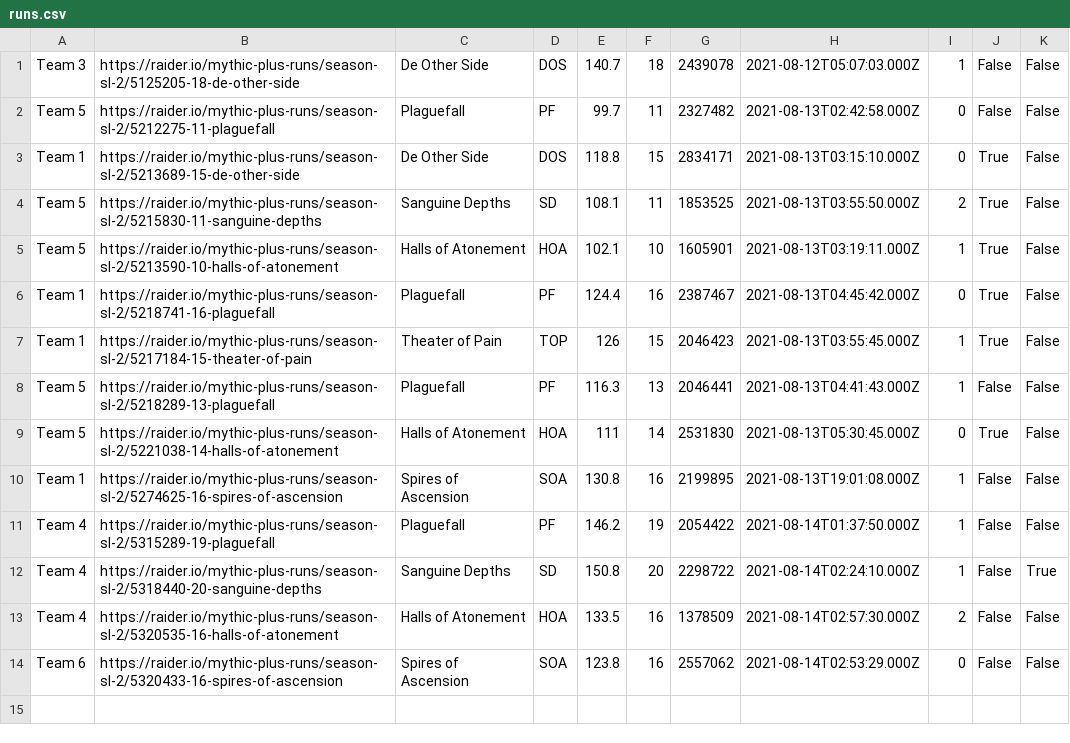
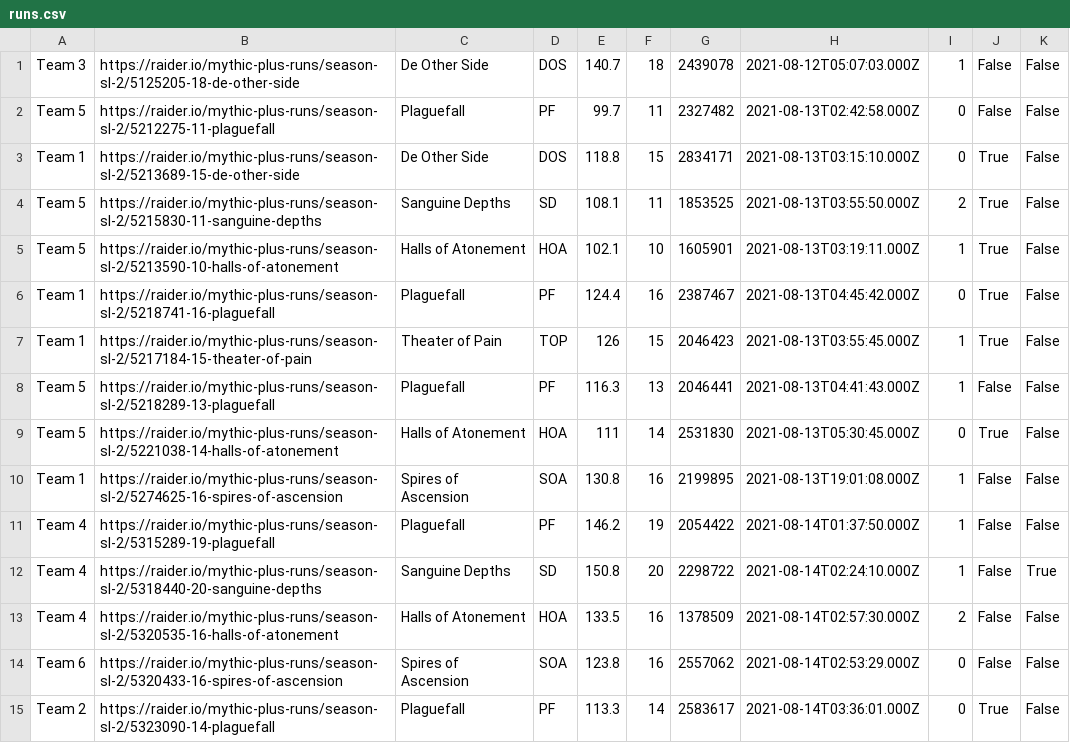
Before and after one commit to 4very/mplus_leaderboard, a CSV file: data/runs.csv, drawn as a sheet.

```diff
--- a/data/runs.csv
+++ b/data/runs.csv
@@ -14 +14,2 @@ Team 4,https://raider.io/mythic-plus-runs/season-sl-2/5320535-16-halls-of-atonem
 Team 6,https://raider.io/mythic-plus-runs/season-sl-2/5320433-16-spires-of-ascension,Spires of Ascension,SOA,123.8,16,2557062,2021-08-14T02:53:29.000Z,0,False,False,
+Team 2,https://raider.io/mythic-plus-runs/season-sl-2/5323090-14-plaguefall,Plaguefall,PF,113.3,14,2583617,2021-08-14T03:36:01.000Z,0,True,False,
```
Also changed, not shown: data/teams.csv, data/topRuns.csv, 1 other file.
